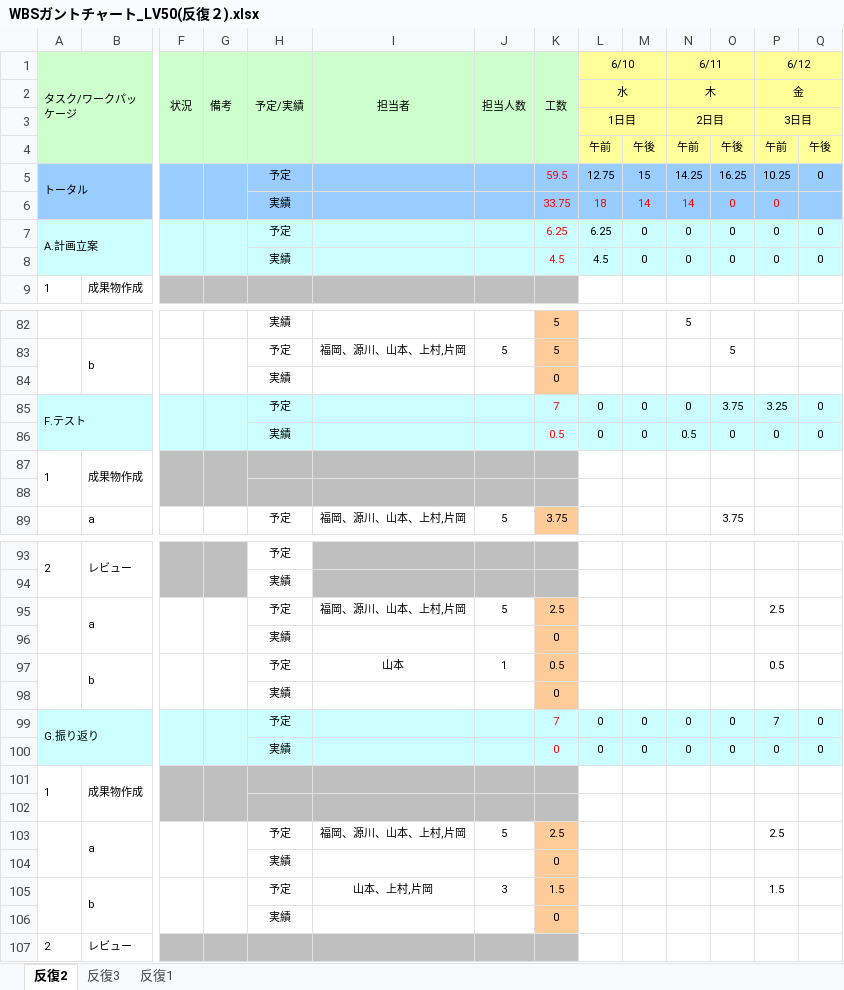
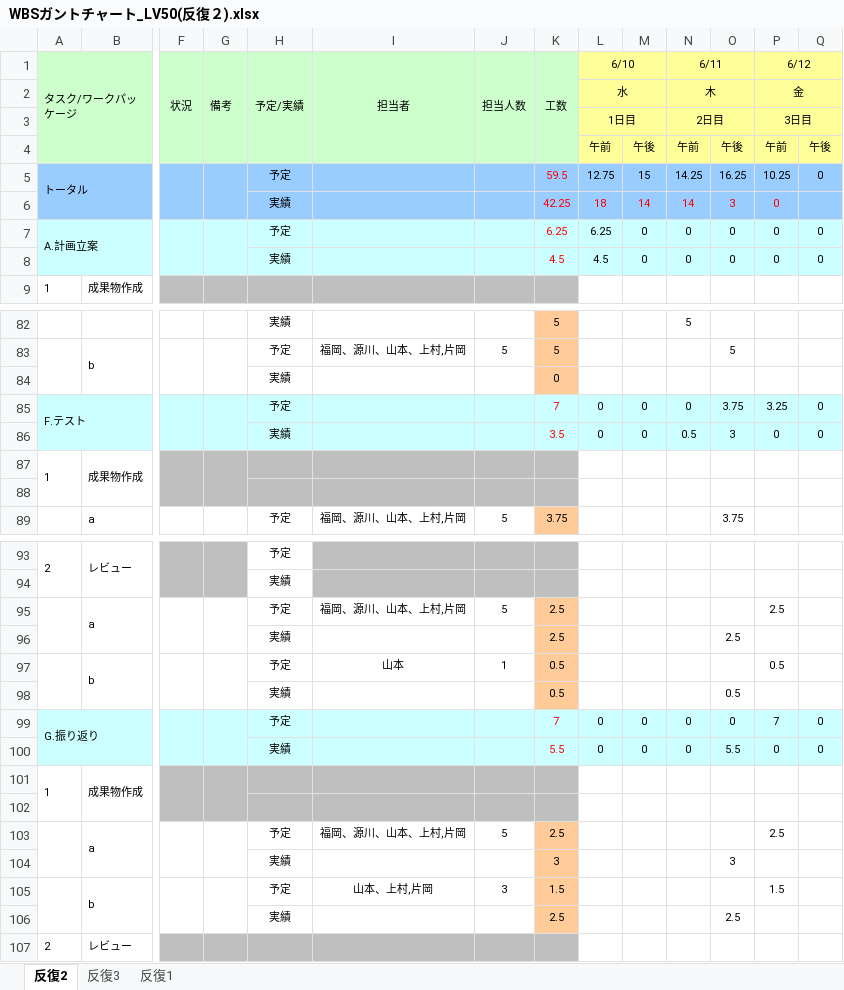
Before and after one commit to s-uemrua/Level50, an Excel workbook: 第二反復/計画/WBSガントチャート_LV50(反復２).xlsx, sheet 反復2, drawn as a sheet; only a part is shown, gaps mark what is left out; values as stored, in another font and other column widths than the file's, no borders; charts and pictures and conditional formats not drawn; removed rows and columns are numbered as before the commit, all else as after; rows hold the shown columns only; the diff names each change by its address in the sheet, - before the commit and + after, or states it on an @@ line.

Commit message:
change

```diff
--- a/第二反復/計画/WBSガントチャート_LV50(反復２).xlsx (sheet 反復2)
+++ b/第二反復/計画/WBSガントチャート_LV50(反復２).xlsx (sheet 反復2)
-K6 (工数): 33.75
+K6 (工数): 42.25
-O6: 0
+O6: 3
-K86 (工数): 0.5
+K86 (工数): 3.5
-O86: 0
+O86: 3
-row 96:  |  |  |  | 実績 |  |  | 0
+row 96:  |  |  |  | 実績 |  |  | 2.5 |  |  |  | 2.5
-row 98:  |  |  |  | 実績 |  |  | 0
+row 98:  |  |  |  | 実績 |  |  | 0.5 |  |  |  | 0.5
-K100 (工数): 0
+K100 (工数): 5.5
-O100: 0
+O100: 5.5
-row 104:  |  |  |  | 実績 |  |  | 0
+row 104:  |  |  |  | 実績 |  |  | 3 |  |  |  | 3
-row 106:  |  |  |  | 実績 |  |  | 0
+row 106:  |  |  |  | 実績 |  |  | 2.5 |  |  |  | 2.5
```
